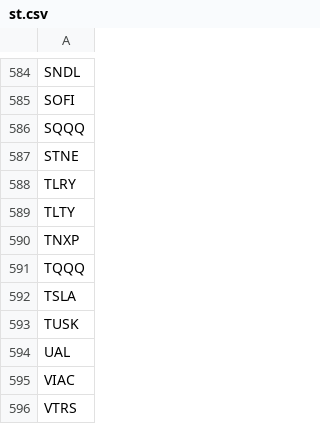
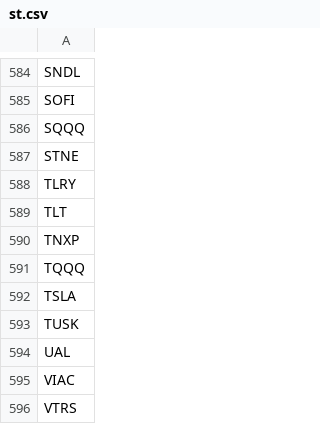
Before and after one commit to AdityaDaw/django-stockinfo, a CSV file: static/stockprice/st.csv, drawn as a sheet; only a part is shown, gaps mark what is left out.

Commit message:
Back to normal

```diff
--- a/static/stockprice/st.csv
+++ b/static/stockprice/st.csv
@@ -588,3 +588,3 @@ STNE
 TLRY
-TLTY
+TLT
 TNXP
```
